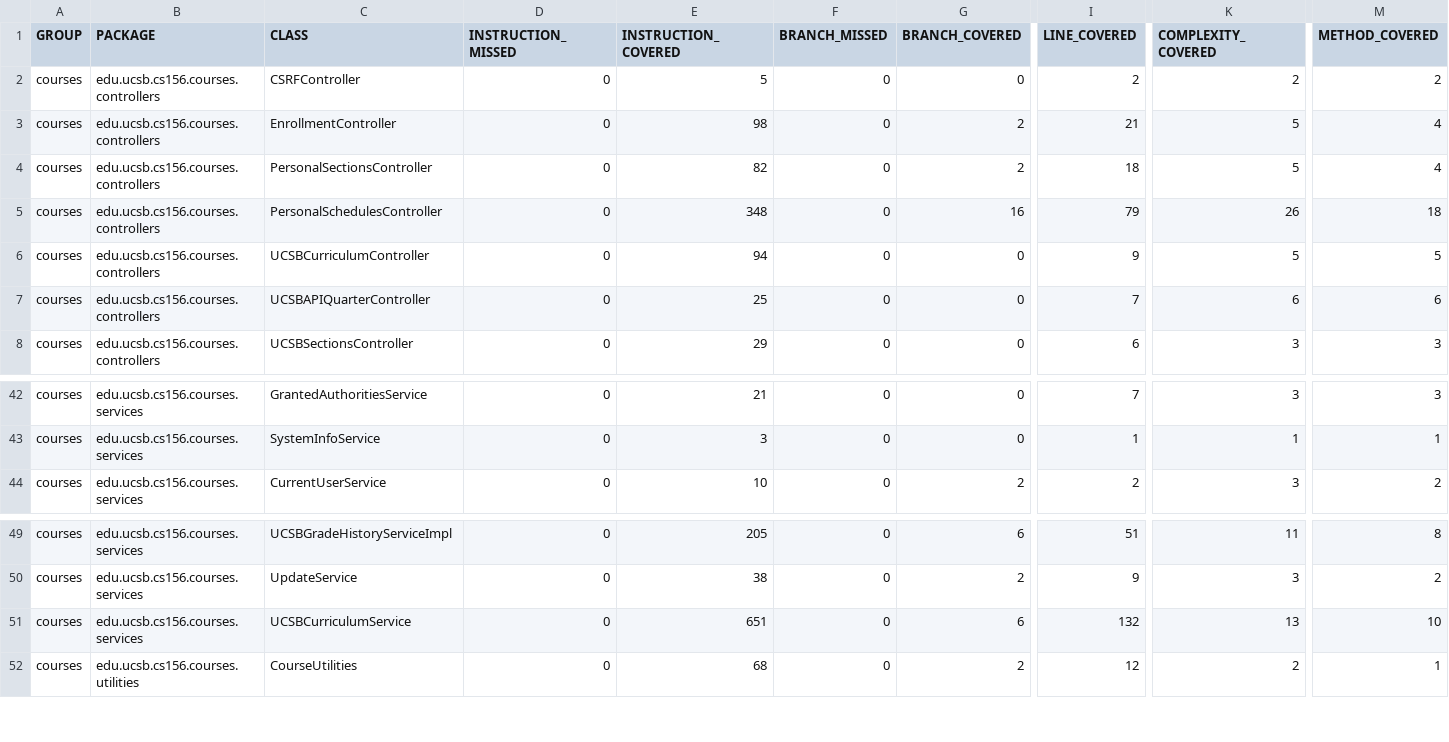
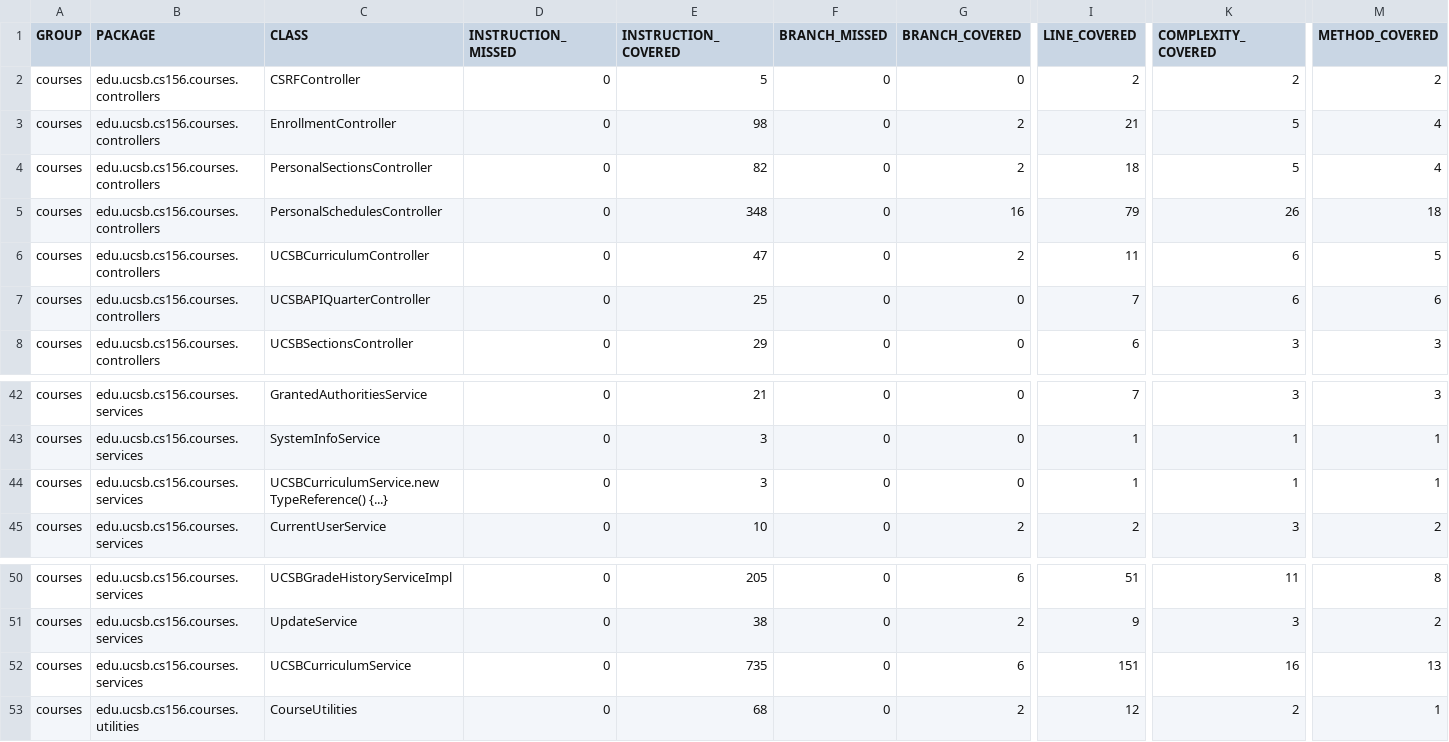
Before and after one commit to ucsb-cs156-s25/proj-courses-s25-02, a CSV file: jacoco/jacoco.csv, drawn as a sheet; only a part is shown, gaps mark what is left out; addresses are those after the commit; rows hold the shown columns only; the diff names each change by its address in the sheet, - before the commit and + after, or states it on an @@ line.

Commit message:
Deploying to gh-pages from @ ucsb-cs156-s25/proj-courses-s25-02@8598de27bc16dcd5b84fdaca5d84bfaed8aa1237 🚀

```diff
--- a/jacoco/jacoco.csv
+++ b/jacoco/jacoco.csv
-E6 (INSTRUCTION_COVERED): 94
+E6 (INSTRUCTION_COVERED): 47
-G6 (BRANCH_COVERED): 0
+G6 (BRANCH_COVERED): 2
-I6 (LINE_COVERED): 9
+I6 (LINE_COVERED): 11
-K6 (COMPLEXITY_COVERED): 5
+K6 (COMPLEXITY_COVERED): 6
+row 44: courses | edu.ucsb.cs156.courses.services | UCSBCurriculumService.new TypeReference() {...} | 0 | 3 | 0 | 0 | 1 | 1 | 1
-E52 (INSTRUCTION_COVERED): 651
+E52 (INSTRUCTION_COVERED): 735
-I52 (LINE_COVERED): 132
+I52 (LINE_COVERED): 151
-K52 (COMPLEXITY_COVERED): 13
+K52 (COMPLEXITY_COVERED): 16
-M52 (METHOD_COVERED): 10
+M52 (METHOD_COVERED): 13
```
Also changed, not shown: 12 other files.
